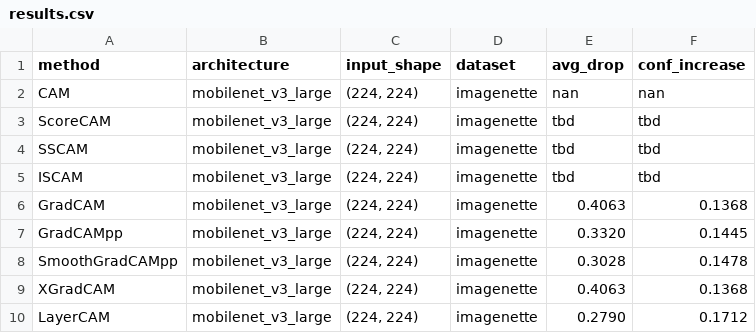
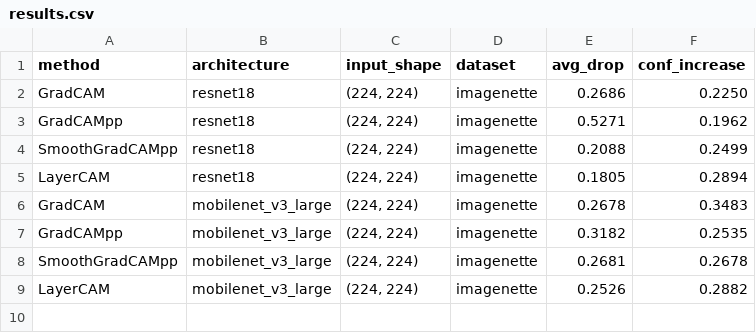
Before and after one commit to frgfm/torch-cam, a CSV file: scripts/results.csv, drawn as a sheet.

Commit message:
feat(scripts): update torchvision syntax and add performance benchmark notebook (#367)
* build(deps): remove static requirements.txt

* docs(readme): add performance benchmark

* docs(readme): add perf benchmark

* fix(metrics): ensure NaN are skipped

* fix(scripts): fix script

* fix(cam): make sure CAM cannot run on model with multiple FC

* docs(readme): update default

* feat(scripts): update to new torchvision API

* docs: update torchvision snippets

* style: fix lint

* test: update torchvision syntax

* docs(scripts): update perf benchmark

* docs(readme): update perf benchmark table

* fix(metrics): fix metric computation

* ci(github): simplify installation for script job

* ci(github): fix installation step

```diff
--- a/scripts/results.csv
+++ b/scripts/results.csv
@@ -1,10 +1,9 @@
 method,architecture,input_shape,dataset,avg_drop,conf_increase
-CAM,mobilenet_v3_large,"(224, 224)",imagenette,nan,nan
-ScoreCAM,mobilenet_v3_large,"(224, 224)",imagenette,tbd,tbd
-SSCAM,mobilenet_v3_large,"(224, 224)",imagenette,tbd,tbd
-ISCAM,mobilenet_v3_large,"(224, 224)",imagenette,tbd,tbd
-GradCAM,mobilenet_v3_large,"(224, 224)",imagenette,0.4063,0.1368
-GradCAMpp,mobilenet_v3_large,"(224, 224)",imagenette,0.3320,0.1445
-SmoothGradCAMpp,mobilenet_v3_large,"(224, 224)",imagenette,0.3028,0.1478
-XGradCAM,mobilenet_v3_large,"(224, 224)",imagenette,0.4063,0.1368
-LayerCAM,mobilenet_v3_large,"(224, 224)",imagenette,0.2790,0.1712
+GradCAM,resnet18,"(224, 224)",imagenette,0.2686,0.2250
+GradCAMpp,resnet18,"(224, 224)",imagenette,0.5271,0.1962
+SmoothGradCAMpp,resnet18,"(224, 224)",imagenette,0.2088,0.2499
+LayerCAM,resnet18,"(224, 224)",imagenette,0.1805,0.2894
+GradCAM,mobilenet_v3_large,"(224, 224)",imagenette,0.2678,0.3483
+GradCAMpp,mobilenet_v3_large,"(224, 224)",imagenette,0.3182,0.2535
+SmoothGradCAMpp,mobilenet_v3_large,"(224, 224)",imagenette,0.2681,0.2678
+LayerCAM,mobilenet_v3_large,"(224, 224)",imagenette,0.2526,0.2882
```
Also changed, not shown: 16 other files.
